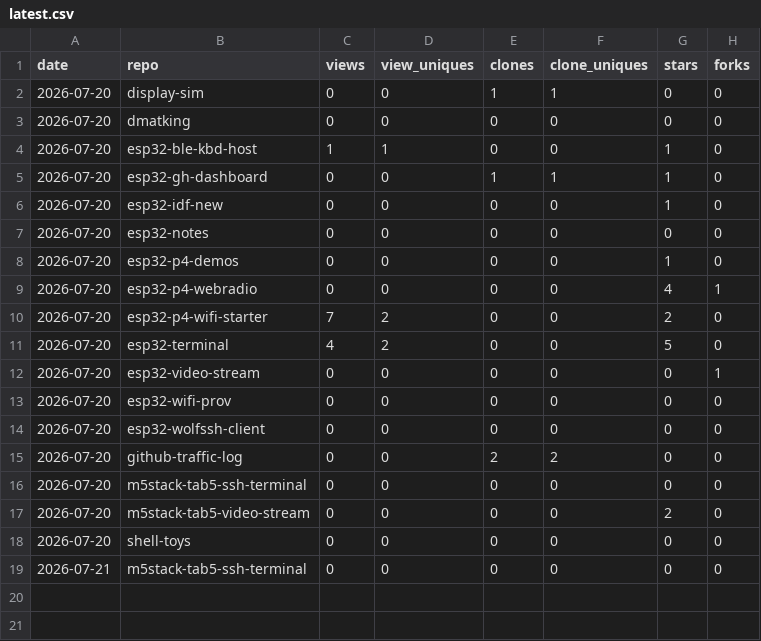
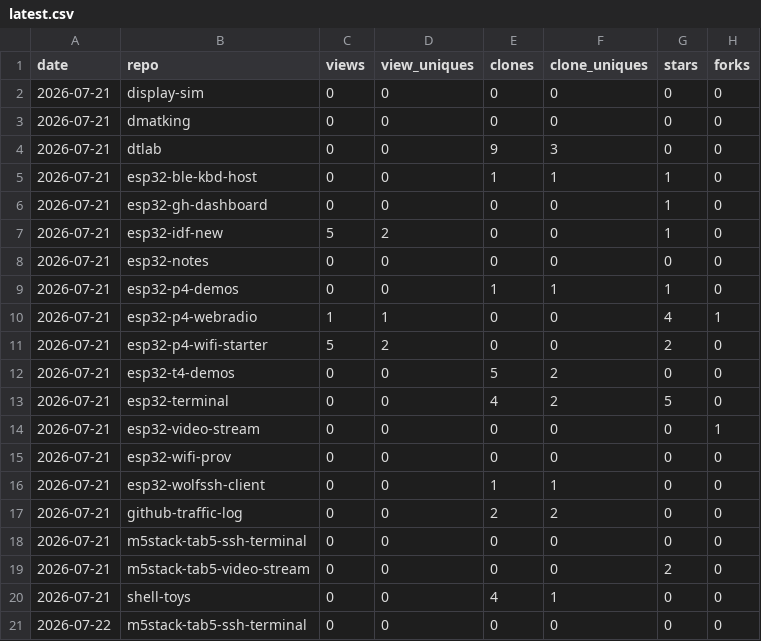
Before and after one commit to dmatking/github-traffic-log, a CSV file: latest.csv, drawn as a sheet.

```diff
--- a/latest.csv
+++ b/latest.csv
@@ -1,19 +1,21 @@
 date,repo,views,view_uniques,clones,clone_uniques,stars,forks
-2026-07-20,display-sim,0,0,1,1,0,0
-2026-07-20,dmatking,0,0,0,0,0,0
-2026-07-20,esp32-ble-kbd-host,1,1,0,0,1,0
-2026-07-20,esp32-gh-dashboard,0,0,1,1,1,0
-2026-07-20,esp32-idf-new,0,0,0,0,1,0
-2026-07-20,esp32-notes,0,0,0,0,0,0
-2026-07-20,esp32-p4-demos,0,0,0,0,1,0
-2026-07-20,esp32-p4-webradio,0,0,0,0,4,1
-2026-07-20,esp32-p4-wifi-starter,7,2,0,0,2,0
-2026-07-20,esp32-terminal,4,2,0,0,5,0
-2026-07-20,esp32-video-stream,0,0,0,0,0,1
-2026-07-20,esp32-wifi-prov,0,0,0,0,0,0
-2026-07-20,esp32-wolfssh-client,0,0,0,0,0,0
-2026-07-20,github-traffic-log,0,0,2,2,0,0
-2026-07-20,m5stack-tab5-ssh-terminal,0,0,0,0,0,0
-2026-07-20,m5stack-tab5-video-stream,0,0,0,0,2,0
-2026-07-20,shell-toys,0,0,0,0,0,0
+2026-07-21,display-sim,0,0,0,0,0,0
+2026-07-21,dmatking,0,0,0,0,0,0
+2026-07-21,dtlab,0,0,9,3,0,0
+2026-07-21,esp32-ble-kbd-host,0,0,1,1,1,0
+2026-07-21,esp32-gh-dashboard,0,0,0,0,1,0
+2026-07-21,esp32-idf-new,5,2,0,0,1,0
+2026-07-21,esp32-notes,0,0,0,0,0,0
+2026-07-21,esp32-p4-demos,0,0,1,1,1,0
+2026-07-21,esp32-p4-webradio,1,1,0,0,4,1
+2026-07-21,esp32-p4-wifi-starter,5,2,0,0,2,0
+2026-07-21,esp32-t4-demos,0,0,5,2,0,0
+2026-07-21,esp32-terminal,0,0,4,2,5,0
+2026-07-21,esp32-video-stream,0,0,0,0,0,1
+2026-07-21,esp32-wifi-prov,0,0,0,0,0,0
+2026-07-21,esp32-wolfssh-client,0,0,1,1,0,0
+2026-07-21,github-traffic-log,0,0,2,2,0,0
 2026-07-21,m5stack-tab5-ssh-terminal,0,0,0,0,0,0
+2026-07-21,m5stack-tab5-video-stream,0,0,0,0,2,0
+2026-07-21,shell-toys,0,0,4,1,0,0
+2026-07-22,m5stack-tab5-ssh-terminal,0,0,0,0,0,0
```
Also changed, not shown: totals.csv, traffic.csv.
